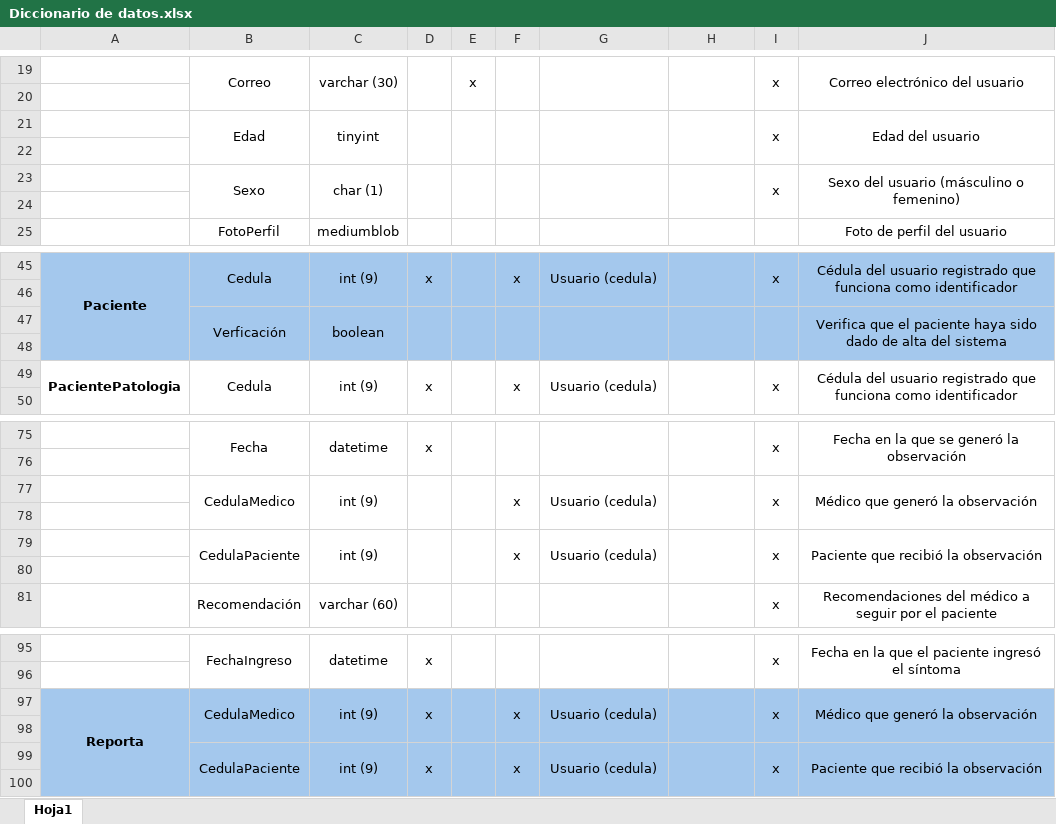
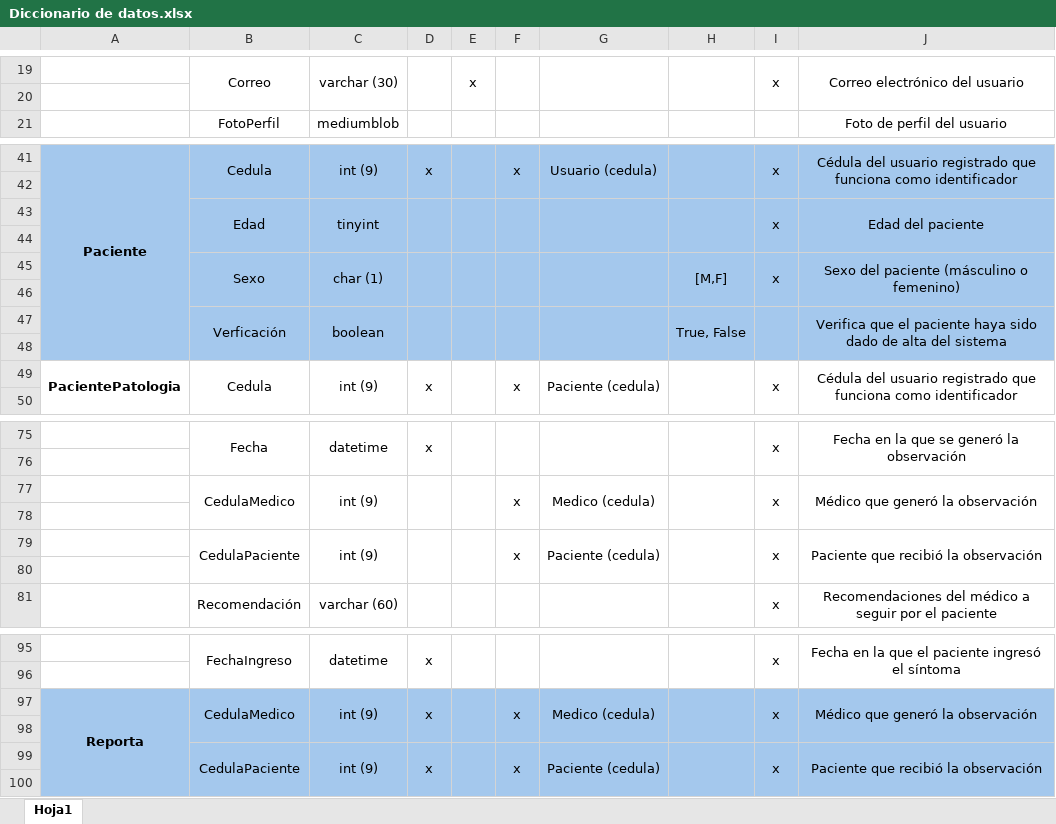
Before and after one commit to rodripereira26/ByteSoft, an Excel workbook: Documentacion/Base de Datos/Diccionario de Datos/Diccionario de datos.xlsx, sheet Hoja1, drawn as a sheet; only a part is shown, gaps mark what is left out; values as stored, in another font and other column widths than the file's, no borders; removed rows and columns are numbered as before the commit, all else as after; the diff covers the shown part only; the diff names each change by its address in the sheet, - before the commit and + after, or states it on an @@ line.

```diff
--- a/Documentacion/Base de Datos/Diccionario de Datos/Diccionario de datos.xlsx (sheet Hoja1)
+++ b/Documentacion/Base de Datos/Diccionario de Datos/Diccionario de datos.xlsx (sheet Hoja1)
-row 21:  | Edad | tinyint |  |  |  |  |  | x | Edad del usuario
-row 22: (empty)
-row 23:  | Sexo | char (1) |  |  |  |  |  | x | Sexo del usuario (másculino o femenino)
-row 24: (empty)
-row 47:  | Verficación | boolean |  |  |  |  |  |  | Verifica que el paciente haya sido dado de alta del sistema
+row 43:  | Edad | tinyint |  |  |  |  |  | x | Edad del paciente
+row 45:  | Sexo | char (1) |  |  |  |  | [M,F] | x | Sexo del paciente (másculino o femenino)
+row 46: (empty)
+row 47:  | Verficación | boolean |  |  |  |  | True, False |  | Verifica que el paciente haya sido dado de alta del sistema
+row 48: (empty)
-G49: Usuario (cedula)
+G49: Paciente (cedula)
-G77: Usuario (cedula)
+G77: Medico (cedula)
-G79: Usuario (cedula)
+G79: Paciente (cedula)
-G97: Usuario (cedula)
+G97: Medico (cedula)
-G99: Usuario (cedula)
+G99: Paciente (cedula)
```
Also changed, not shown: 2 edited cells elsewhere in this sheet, 2 other files.
